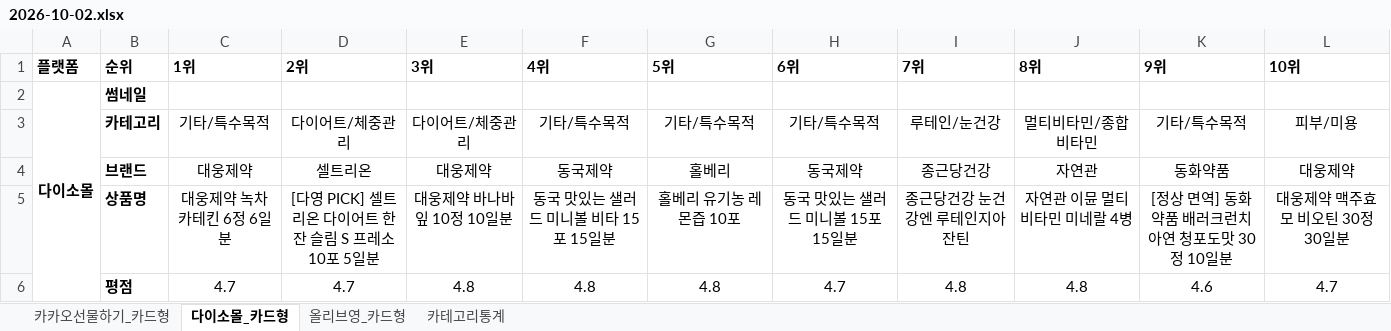
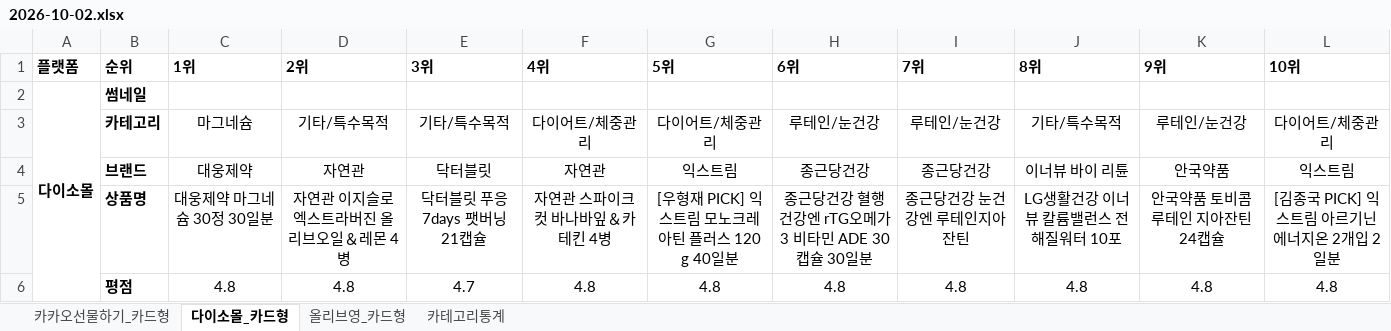
Before and after one commit to primexx98-sudo/online-mall-ranking, an Excel workbook: data/daily/2026-10/2026-10-02.xlsx, sheet 다이소몰_카드형, drawn as a sheet; only a part is shown; values as stored, in another font and other column widths than the file's, no borders; charts and pictures not drawn; the diff covers the shown part only; the diff names each change by its address in the sheet, - before the commit and + after, or states it on an @@ line.

```diff
--- a/data/daily/2026-10/2026-10-02.xlsx (sheet 다이소몰_카드형)
+++ b/data/daily/2026-10/2026-10-02.xlsx (sheet 다이소몰_카드형)
-C3 (1위): 기타/특수목적
+C3 (1위): 마그네슘
-D3 (2위): 다이어트/체중관리
+D3 (2위): 기타/특수목적
-E3 (3위): 다이어트/체중관리
+E3 (3위): 기타/특수목적
-F3 (4위): 기타/특수목적
+F3 (4위): 다이어트/체중관리
-G3 (5위): 기타/특수목적
+G3 (5위): 다이어트/체중관리
-H3 (6위): 기타/특수목적
+H3 (6위): 루테인/눈건강
-J3 (8위): 멀티비타민/종합비타민
+J3 (8위): 기타/특수목적
-K3 (9위): 기타/특수목적
+K3 (9위): 루테인/눈건강
-L3 (10위): 피부/미용
+L3 (10위): 다이어트/체중관리
-D4 (2위): 셀트리온
+D4 (2위): 자연관
-E4 (3위): 대웅제약
+E4 (3위): 닥터블릿
-F4 (4위): 동국제약
+F4 (4위): 자연관
-G4 (5위): 홀베리
+G4 (5위): 익스트림
-H4 (6위): 동국제약
+H4 (6위): 종근당건강
-J4 (8위): 자연관
+J4 (8위): 이너뷰 바이 리튠
-K4 (9위): 동화약품
+K4 (9위): 안국약품
-L4 (10위): 대웅제약
+L4 (10위): 익스트림
-C5 (1위): 대웅제약 녹차 카테킨 6정 6일분
+C5 (1위): 대웅제약 마그네슘 30정 30일분
-D5 (2위): [다영 PICK] 셀트리온 다이어트 한 잔 슬림 S 프레소 10포 5일분
+D5 (2위): 자연관 이지슬로 엑스트라버진 올리브오일＆레몬 4병
-E5 (3위): 대웅제약 바나바잎 10정 10일분
+E5 (3위): 닥터블릿 푸응 7days 팻버닝 21캡슐
-F5 (4위): 동국 맛있는 샐러드 미니볼 비타 15포 15일분
+F5 (4위): 자연관 스파이크컷 바나바잎＆카테킨 4병
-G5 (5위): 홀베리 유기농 레몬즙 10포
+G5 (5위): [우형재 PICK] 익스트림 모노크레아틴 플러스 120 g 40일분
-H5 (6위): 동국 맛있는 샐러드 미니볼 15포 15일분
+H5 (6위): 종근당건강 혈행건강엔 rTG오메가3 비타민 ADE 30캡슐 30일분
-J5 (8위): 자연관 이뮨 멀티비타민 미네랄 4병
+J5 (8위): LG생활건강 이너뷰 칼륨밸런스 전해질워터 10포
-K5 (9위): [정상 면역] 동화약품 배러크런치 아연 청포도맛 30정 10일분
+K5 (9위): 안국약품 토비콤 루테인 지아잔틴 24캡슐
-L5 (10위): 대웅제약 맥주효모 비오틴 30정 30일분
+L5 (10위): [김종국 PICK] 익스트림 아르기닌 에너지온 2개입 2일분
-C6 (1위): 4.7
+C6 (1위): 4.8
-D6 (2위): 4.7
+D6 (2위): 4.8
-E6 (3위): 4.8
+E6 (3위): 4.7
-H6 (6위): 4.7
+H6 (6위): 4.8
-K6 (9위): 4.6
+K6 (9위): 4.8
-L6 (10위): 4.7
+L6 (10위): 4.8
```
Also changed, not shown: 33 edited cells elsewhere in this sheet, sheet 카카오선물하기_카드형, sheet 올리브영_카드형, sheet 카테고리통계, charts or pictures.
